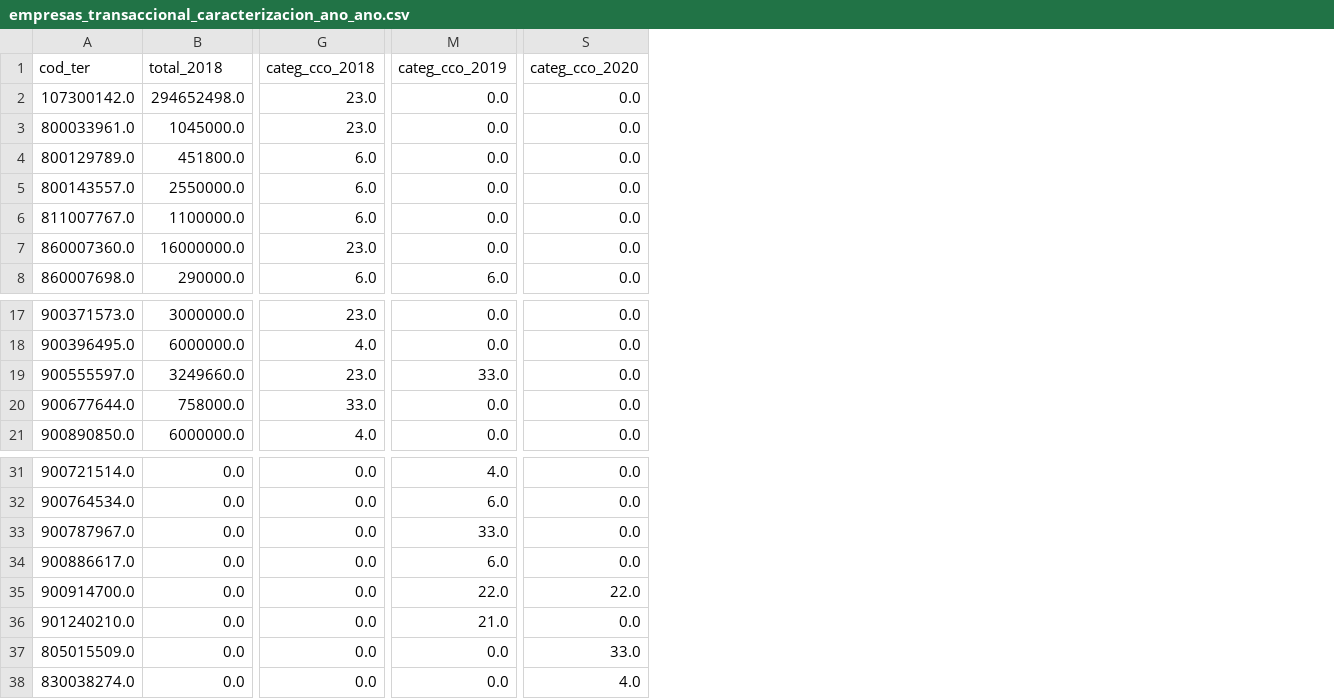
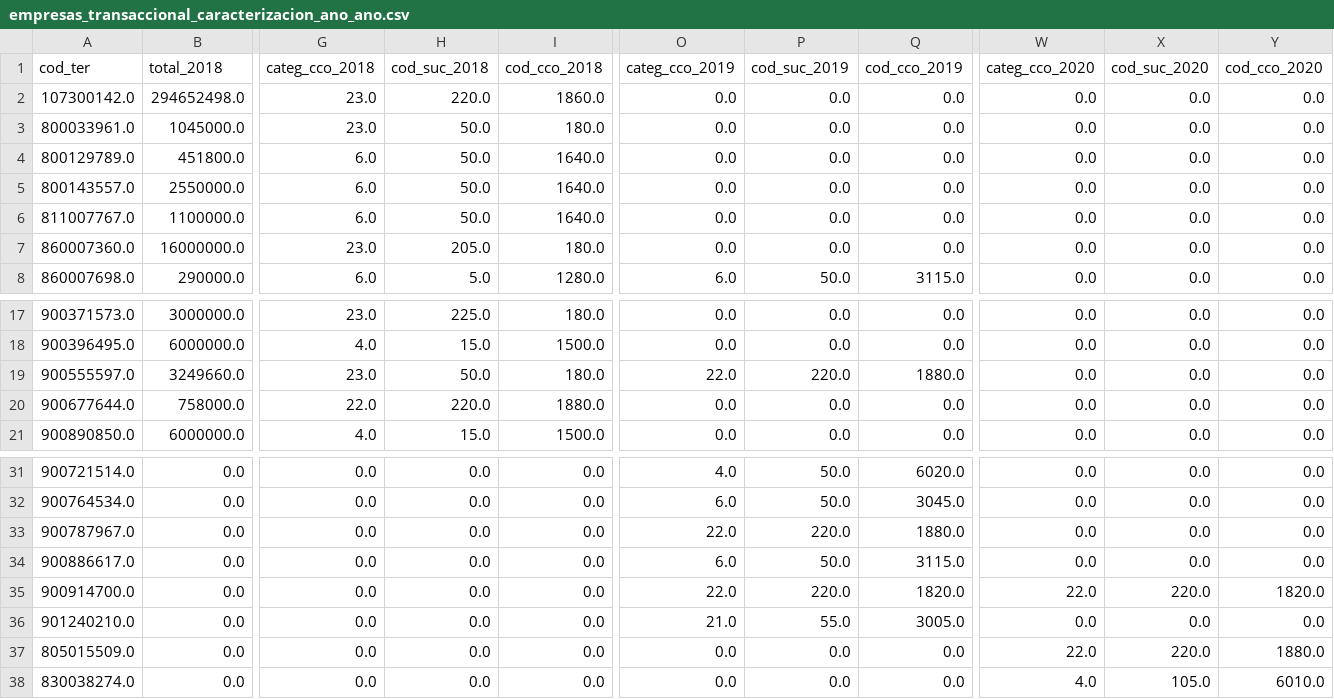
Before and after one commit to macoyulloa/acfemenina, a CSV file: bd_finales/empresas_transaccional_caracterizacion_ano_ano.csv, drawn as a sheet; only a part is shown, gaps mark what is left out; addresses are those after the commit; the diff names each change by its address in the sheet, - before the commit and + after, or states it on an @@ line.

```diff
--- a/bd_finales/empresas_transaccional_caracterizacion_ano_ano.csv
+++ b/bd_finales/empresas_transaccional_caracterizacion_ano_ano.csv
+column H (cod_suc_2018), rows 2-8: 220.0 | 50.0 | 50.0 | 50.0 | 50.0 | 205.0 | 5.0; rows 17-21: 225.0 | 15.0 | 50.0 | 220.0 | 15.0; rows 31-38: all 0.0
+column I (cod_cco_2018), rows 2-8: 1860.0 | 180.0 | 1640.0 | 1640.0 | 1640.0 | 180.0 | 1280.0; rows 17-21: 180.0 | 1500.0 | 180.0 | 1880.0 | 1500.0; rows 31-38: all 0.0
+column P (cod_suc_2019), rows 2-8: 0.0 | 0.0 | 0.0 | 0.0 | 0.0 | 0.0 | 50.0; rows 17-21: 0.0 | 0.0 | 220.0 | 0.0 | 0.0; rows 31-38: 50.0 | 50.0 | 220.0 | 50.0 | 220.0 | 55.0 | 0.0 | 0.0
+column Q (cod_cco_2019), rows 2-8: 0.0 | 0.0 | 0.0 | 0.0 | 0.0 | 0.0 | 3115.0; rows 17-21: 0.0 | 0.0 | 1880.0 | 0.0 | 0.0; rows 31-38: 6020.0 | 3045.0 | 1880.0 | 3115.0 | 1820.0 | 3005.0 | 0.0 | 0.0
+column X (cod_suc_2020), rows 2-8: all 0.0; rows 17-21: all 0.0; rows 31-38: 0.0 | 0.0 | 0.0 | 0.0 | 220.0 | 0.0 | 220.0 | 105.0
+column Y (cod_cco_2020), rows 2-8: all 0.0; rows 17-21: all 0.0; rows 31-38: 0.0 | 0.0 | 0.0 | 0.0 | 1820.0 | 0.0 | 1880.0 | 6010.0
-O19 (categ_cco_2019): 33.0
+O19 (categ_cco_2019): 22.0
-G20 (categ_cco_2018): 33.0
+G20 (categ_cco_2018): 22.0
-O33 (categ_cco_2019): 33.0
+O33 (categ_cco_2019): 22.0
-W37 (categ_cco_2020): 33.0
+W37 (categ_cco_2020): 22.0
```
Also changed, not shown: bd_finales/part_int_transaccional_caracterizacion_ano_ano.csv, data/contabilidad_limpios/Auxiliar_Donantes_2018.csv, 6 other files.
